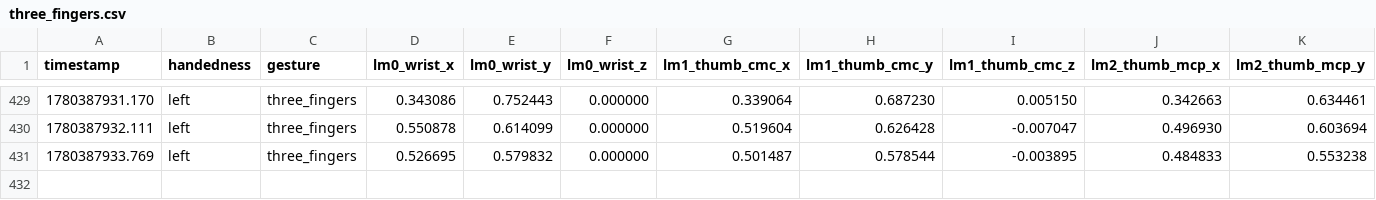
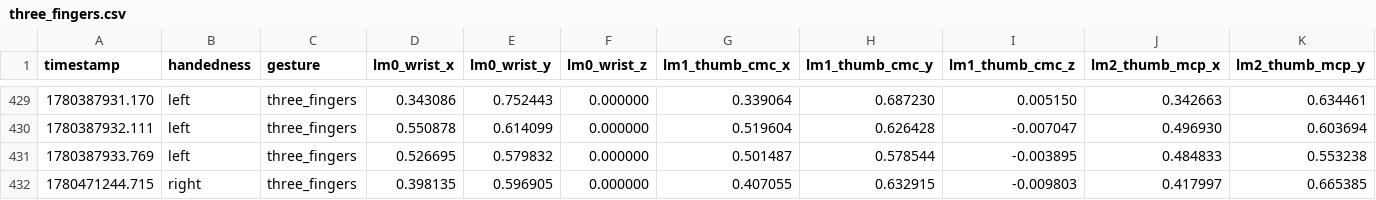
Before and after one commit to programmingWTF/GestureInteractionSystem, a CSV file: GCN/DataSet/three_fingers/three_fingers.csv (was GCN/DateSet/three_fingers/three_fingers.csv), drawn as a sheet; only a part is shown, gaps mark what is left out; rows hold the shown columns only; the diff names each change by its address in the sheet, - before the commit and + after, or states it on an @@ line.

```diff
--- a/GCN/DateSet/three_fingers/three_fingers.csv
+++ b/GCN/DataSet/three_fingers/three_fingers.csv
+row 432: 1780471244.715 | right | three_fingers | 0.398135 | 0.596905 | 0.000000 | 0.407055 | 0.632915 | -0.009803 | 0.417997 | 0.665385
```
Also changed, not shown: 7 other files.
